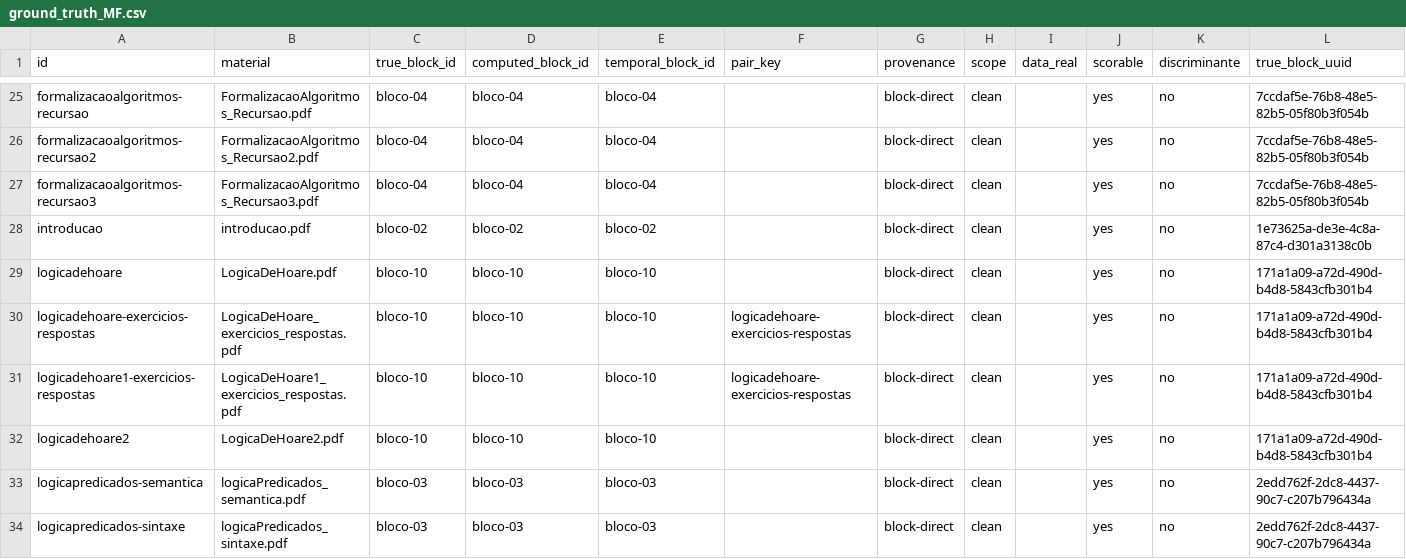
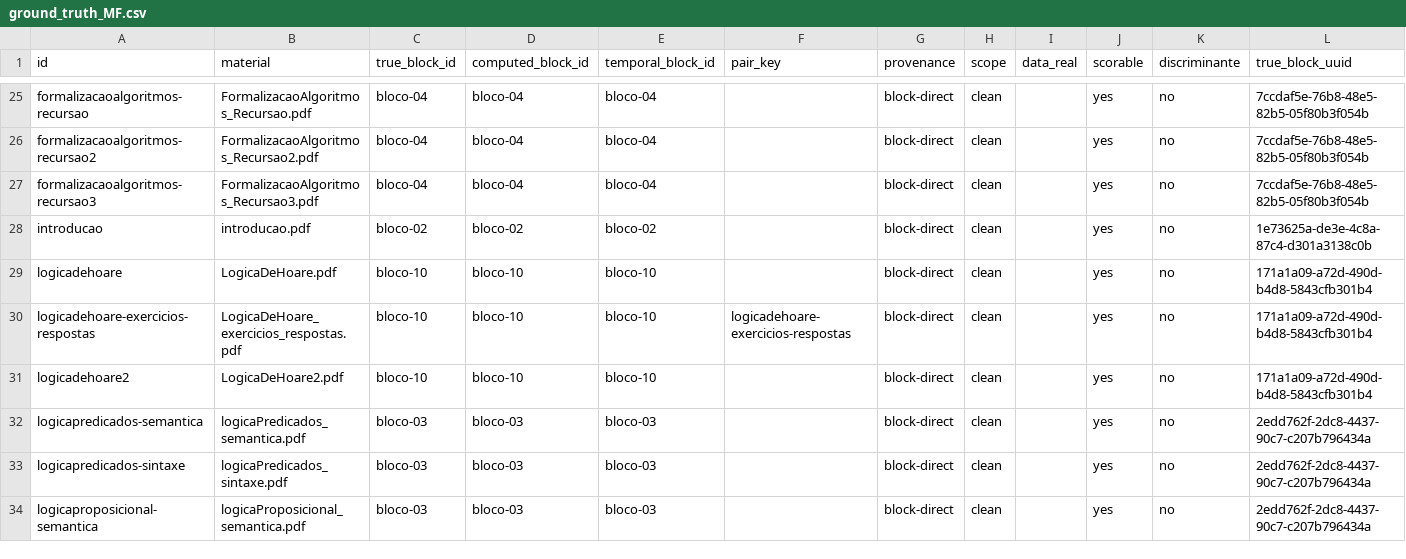
Before and after one commit to HumbertoCG18/GPT-Tutor-Generator, a CSV file: docs/reports/ground_truth_MF.csv, drawn as a sheet; only a part is shown, gaps mark what is left out; the shorter side is filled out with more unchanged rows; the diff names each change by its address in the sheet, - before the commit and + after, or states it on an @@ line.

```diff
--- a/docs/reports/ground_truth_MF.csv
+++ b/docs/reports/ground_truth_MF.csv
-row 31: logicadehoare1-exercicios-respostas | LogicaDeHoare1_exercicios_respostas.pdf | bloco-10 | bloco-10 | bloco-10 | logicadehoare-exercicios-respostas | block-direct | clean |  | yes | no | 171a1a09-a72d-490d-b4d8-5843cfb301b4
```
Also changed, not shown: docs/reports/ground_truth_IA.csv, docs/reports/ground_truth_SO.csv, 11 other files.
